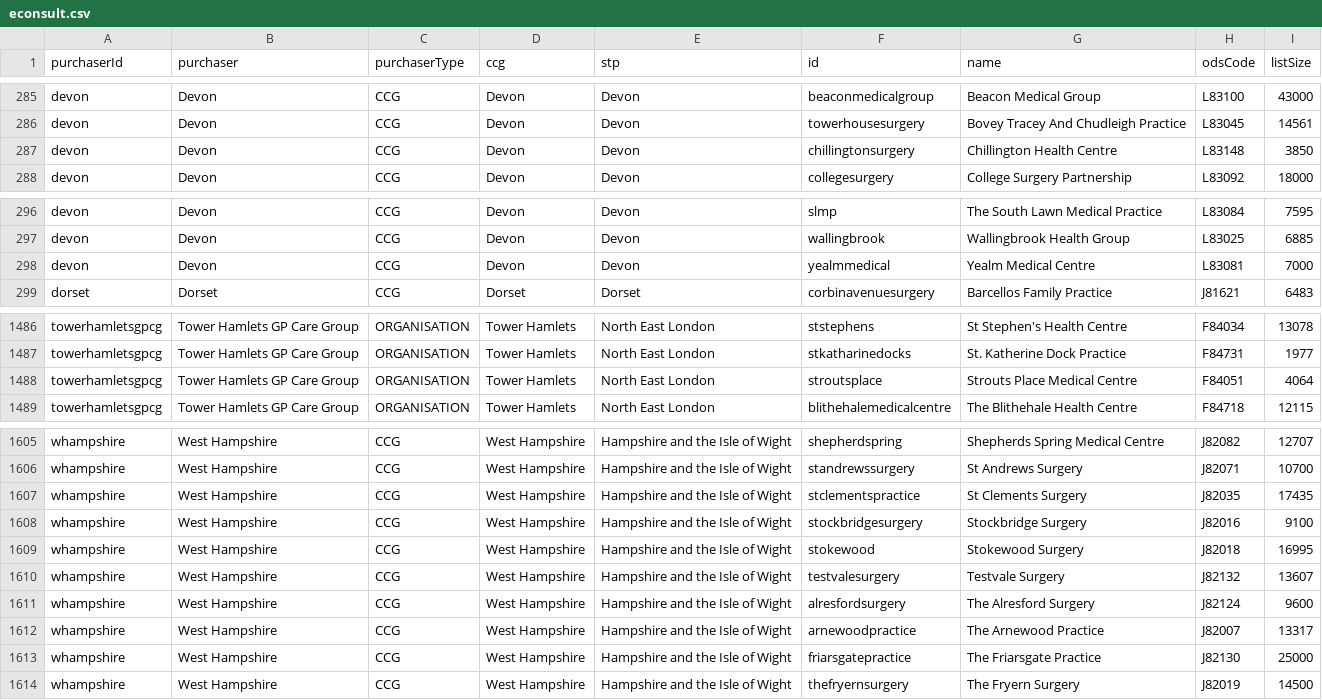
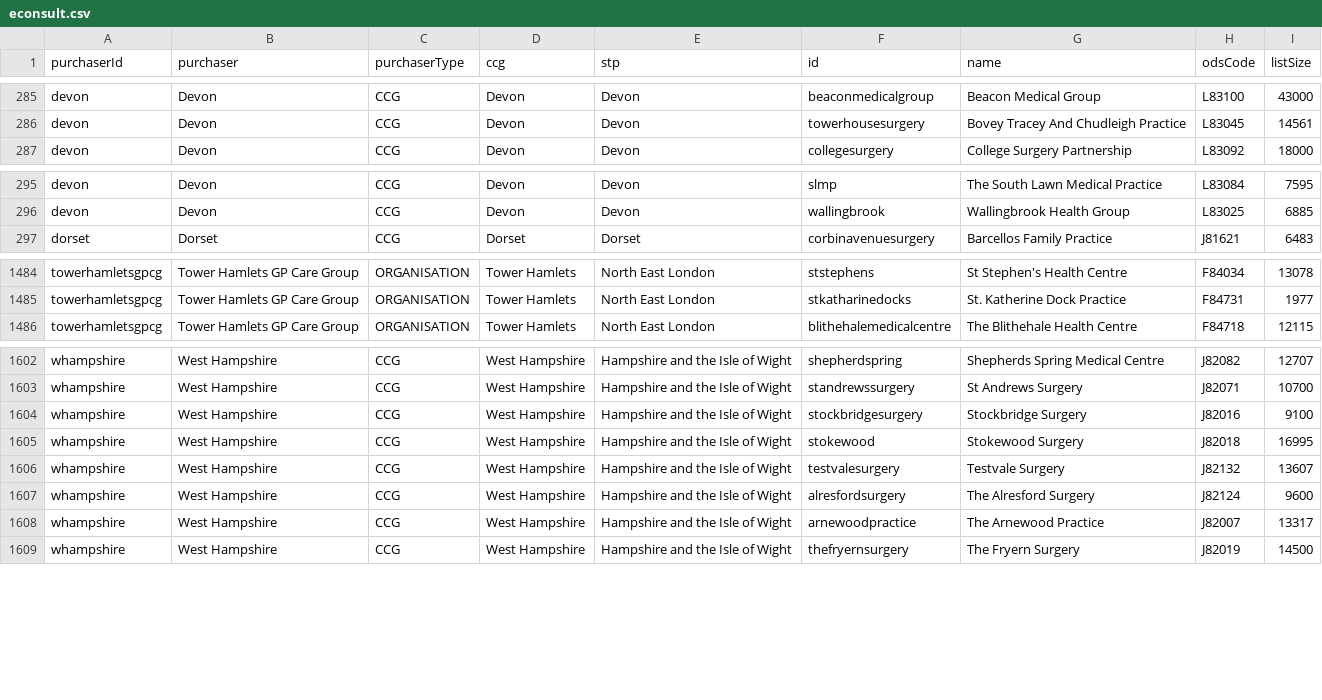
Before and after one commit to NHSDigital/nhs-app-api, a CSV file: sjr-config/utils/rulecreation/econsult.csv, drawn as a sheet; only a part is shown, gaps mark what is left out; the diff covers the shown part only.

```diff
--- a/sjr-config/utils/rulecreation/econsult.csv
+++ b/sjr-config/utils/rulecreation/econsult.csv
@@ -286,3 +286,2 @@ devon,Devon,CCG,Devon,Devon,beaconmedicalgroup,Beacon Medical Group,L83100,43000
 devon,Devon,CCG,Devon,Devon,towerhousesurgery,Bovey Tracey And Chudleigh Practice,L83045,14561
-devon,Devon,CCG,Devon,Devon,chillingtonsurgery,Chillington Health Centre,L83148,3850
 devon,Devon,CCG,Devon,Devon,collegesurgery,College Surgery Partnership,L83092,18000
@@ -297,3 +296,2 @@ devon,Devon,CCG,Devon,Devon,slmp,The South Lawn Medical Practice,L83084,7595
 devon,Devon,CCG,Devon,Devon,wallingbrook,Wallingbrook Health Group,L83025,6885
-devon,Devon,CCG,Devon,Devon,yealmmedical,Yealm Medical Centre,L83081,7000
 dorset,Dorset,CCG,Dorset,Dorset,corbinavenuesurgery,Barcellos Family Practice,J81621,6483
@@ -1487,3 +1485,2 @@ towerhamletsgpcg,Tower Hamlets GP Care Group,ORGANISATION,Tower Hamlets,North Ea
 towerhamletsgpcg,Tower Hamlets GP Care Group,ORGANISATION,Tower Hamlets,North East London,stkatharinedocks,St. Katherine Dock Practice,F84731,1977
-towerhamletsgpcg,Tower Hamlets GP Care Group,ORGANISATION,Tower Hamlets,North East London,stroutsplace,Strouts Place Medical Centre,F84051,4064
 towerhamletsgpcg,Tower Hamlets GP Care Group,ORGANISATION,Tower Hamlets,North East London,blithehalemedicalcentre,The Blithehale Health Centre,F84718,12115
@@ -1606,3 +1603,2 @@ whampshire,West Hampshire,CCG,West Hampshire,Hampshire and the Isle of Wight,she
 whampshire,West Hampshire,CCG,West Hampshire,Hampshire and the Isle of Wight,standrewssurgery,St Andrews Surgery,J82071,10700
-whampshire,West Hampshire,CCG,West Hampshire,Hampshire and the Isle of Wight,stclementspractice,St Clements Surgery,J82035,17435
 whampshire,West Hampshire,CCG,West Hampshire,Hampshire and the Isle of Wight,stockbridgesurgery,Stockbridge Surgery,J82016,9100
@@ -1612,3 +1608,2 @@ whampshire,West Hampshire,CCG,West Hampshire,Hampshire and the Isle of Wight,alr
 whampshire,West Hampshire,CCG,West Hampshire,Hampshire and the Isle of Wight,arnewoodpractice,The Arnewood Practice,J82007,13317
-whampshire,West Hampshire,CCG,West Hampshire,Hampshire and the Isle of Wight,friarsgatepractice,The Friarsgate Practice,J82130,25000
 whampshire,West Hampshire,CCG,West Hampshire,Hampshire and the Isle of Wight,thefryernsurgery,The Fryern Surgery,J82019,14500
```
Also changed, not shown: 1 added row and 1 removed row elsewhere in this file, 9 other files.
